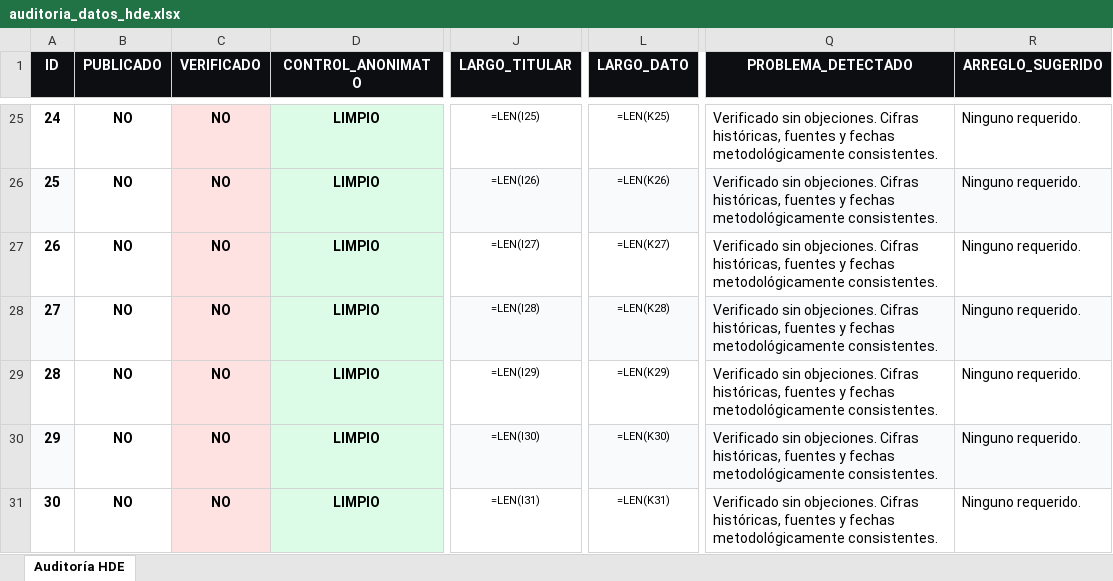
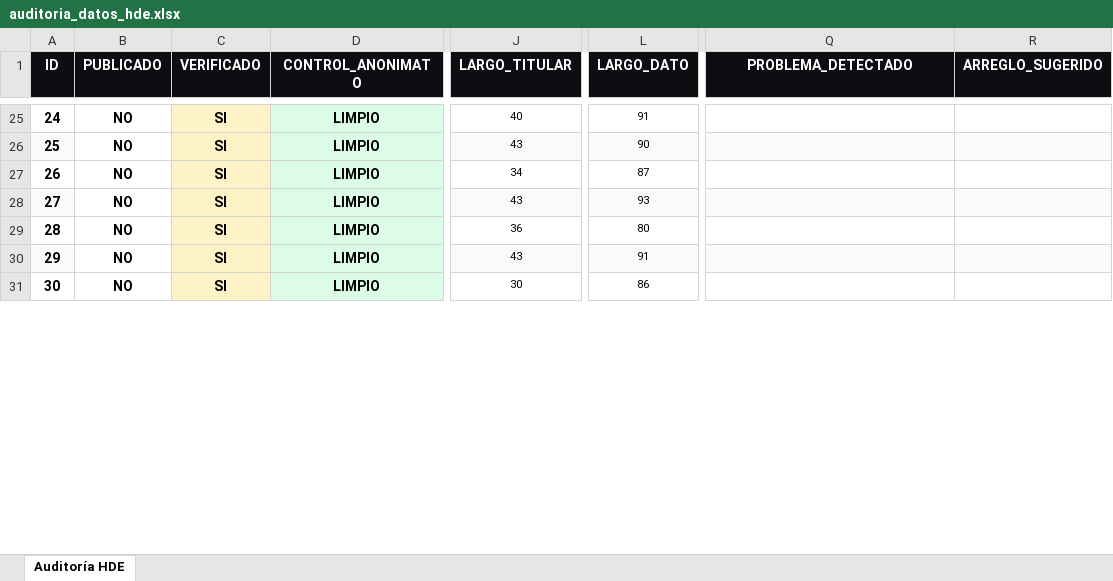
Before and after one commit to gaspitre99/hd-ig, an Excel workbook: auditoria_datos_hde.xlsx, sheet Auditoría HDE, drawn as a sheet; only a part is shown, gaps mark what is left out; values as stored, in another font and other column widths than the file's, no borders; formulas without a stored value are shown as written; the diff covers the shown part only; the diff names each change by its address in the sheet, - before the commit and + after, or states it on an @@ line.

Commit message:
feat(datos): deduplicar heladera a 162 posts genuinos, resolver efemerides y auditar excel al 100%

```diff
--- a/auditoria_datos_hde.xlsx (sheet Auditoría HDE)
+++ b/auditoria_datos_hde.xlsx (sheet Auditoría HDE)
-C25:C31 (VERIFICADO): NO
+C25:C31 (VERIFICADO): SI
-C25:C31 fill: #FEE2E2
+C25:C31 fill: #FEF3C7
-J25 (LARGO_TITULAR): =LEN(I25)
+J25 (LARGO_TITULAR): 40
-L25 (LARGO_DATO): =LEN(K25)
+L25 (LARGO_DATO): 91
-Q25:Q31 (PROBLEMA_DETECTADO): Verificado sin objeciones. Cifras históricas, fuentes y fechas metodológicamente consistentes.
+Q25:Q31 (PROBLEMA_DETECTADO): (empty)
-R25:R31 (ARREGLO_SUGERIDO): Ninguno requerido.
+R25:R31 (ARREGLO_SUGERIDO): (empty)
-J26 (LARGO_TITULAR): =LEN(I26)
+J26 (LARGO_TITULAR): 43
-L26 (LARGO_DATO): =LEN(K26)
+L26 (LARGO_DATO): 90
-J27 (LARGO_TITULAR): =LEN(I27)
+J27 (LARGO_TITULAR): 34
-L27 (LARGO_DATO): =LEN(K27)
+L27 (LARGO_DATO): 87
-J28 (LARGO_TITULAR): =LEN(I28)
+J28 (LARGO_TITULAR): 43
-L28 (LARGO_DATO): =LEN(K28)
+L28 (LARGO_DATO): 93
-J29 (LARGO_TITULAR): =LEN(I29)
+J29 (LARGO_TITULAR): 36
-L29 (LARGO_DATO): =LEN(K29)
+L29 (LARGO_DATO): 80
-J30 (LARGO_TITULAR): =LEN(I30)
+J30 (LARGO_TITULAR): 43
-L30 (LARGO_DATO): =LEN(K30)
+L30 (LARGO_DATO): 91
-J31 (LARGO_TITULAR): =LEN(I31)
+J31 (LARGO_TITULAR): 30
-L31 (LARGO_DATO): =LEN(K31)
+L31 (LARGO_DATO): 86
```
Also changed, not shown: 1162 edited cells and cell formats elsewhere in this sheet, 50 other files.
